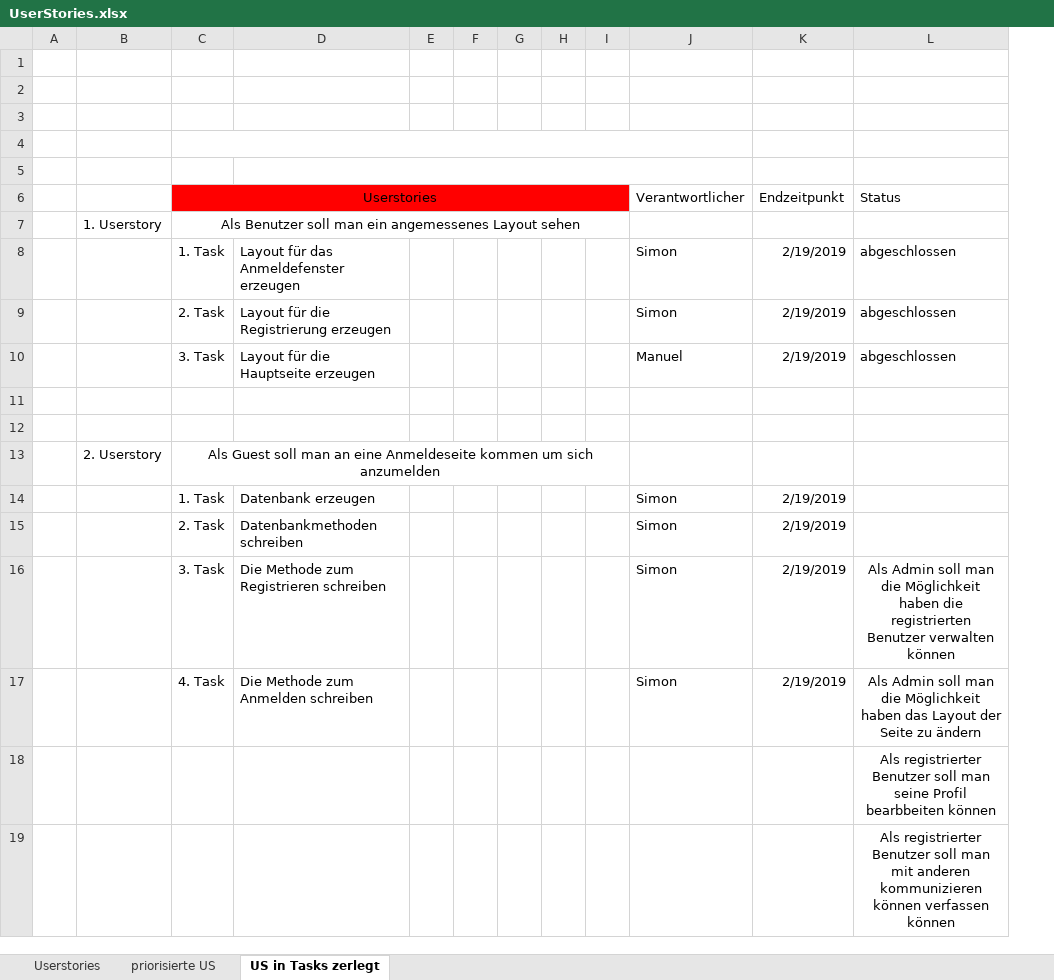
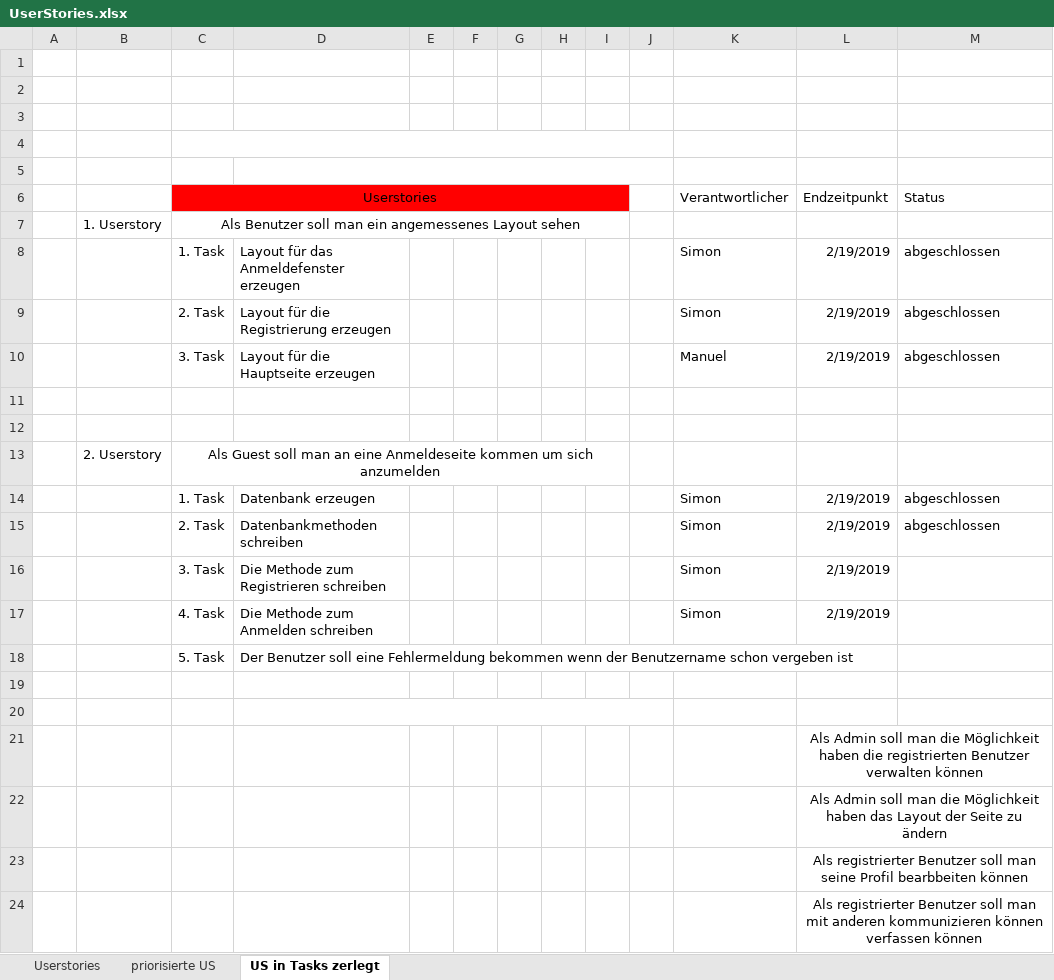
Before and after one commit to Simon040101/websiteManuelSimon, an Excel workbook: UserStories.xlsx, sheet US in Tasks zerlegt, drawn as a sheet; values as stored, in another font and other column widths than the file's, no borders; removed rows and columns are numbered as before the commit, all else as after; the diff names each change by its address in the sheet, - before the commit and + after, or states it on an @@ line.

```diff
--- a/UserStories.xlsx (sheet US in Tasks zerlegt)
+++ b/UserStories.xlsx (sheet US in Tasks zerlegt)
+column J, empty
-C4:J4 merged
+C4:J4 merged
-D5:J5 merged
+D5:J5 merged
-M14:M15: (empty)
+M14:M15: abgeschlossen
-M16: Als Admin soll man die Möglichkeit haben die registrierten Benutzer verwalten können
+M16: (empty)
-M17: Als Admin soll man die Möglichkeit haben das Layout der Seite zu ändern
+M17: (empty)
+row 18:  |  | 5. Task | Der Benutzer soll eine Fehlermeldung bekommen wenn der Benutzername schon vergeben ist
-M19: Als registrierter Benutzer soll man seine Profil bearbbeiten können
+M19: (empty)
+D20:J20 merged
-M20: Als registrierter Benutzer soll man mit anderen kommunizieren können verfassen können
+M20: (empty)
+row 21:  |  |  |  |  |  |  |  |  |  |  | Als Admin soll man die Möglichkeit haben die registrierten Benutzer verwalten können
+row 22:  |  |  |  |  |  |  |  |  |  |  | Als Admin soll man die Möglichkeit haben das Layout der Seite zu ändern
+row 23:  |  |  |  |  |  |  |  |  |  |  | Als registrierter Benutzer soll man seine Profil bearbbeiten können
+row 24:  |  |  |  |  |  |  |  |  |  |  | Als registrierter Benutzer soll man mit anderen kommunizieren können verfassen können
```
Also changed, not shown: 1 other file.
